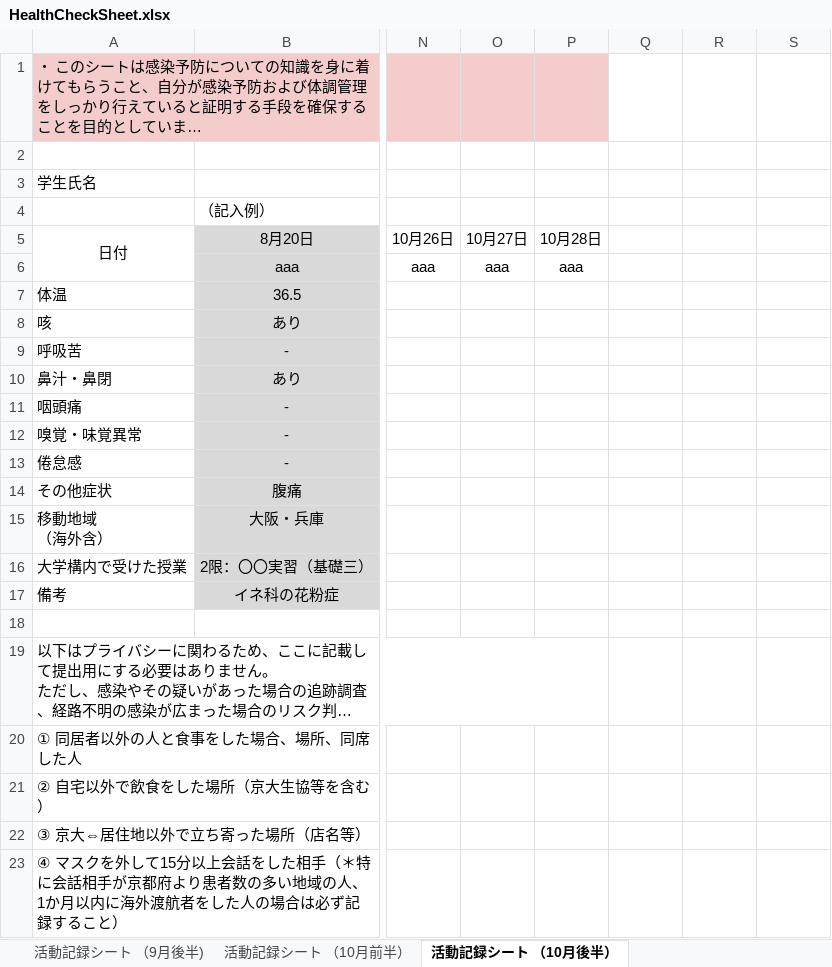
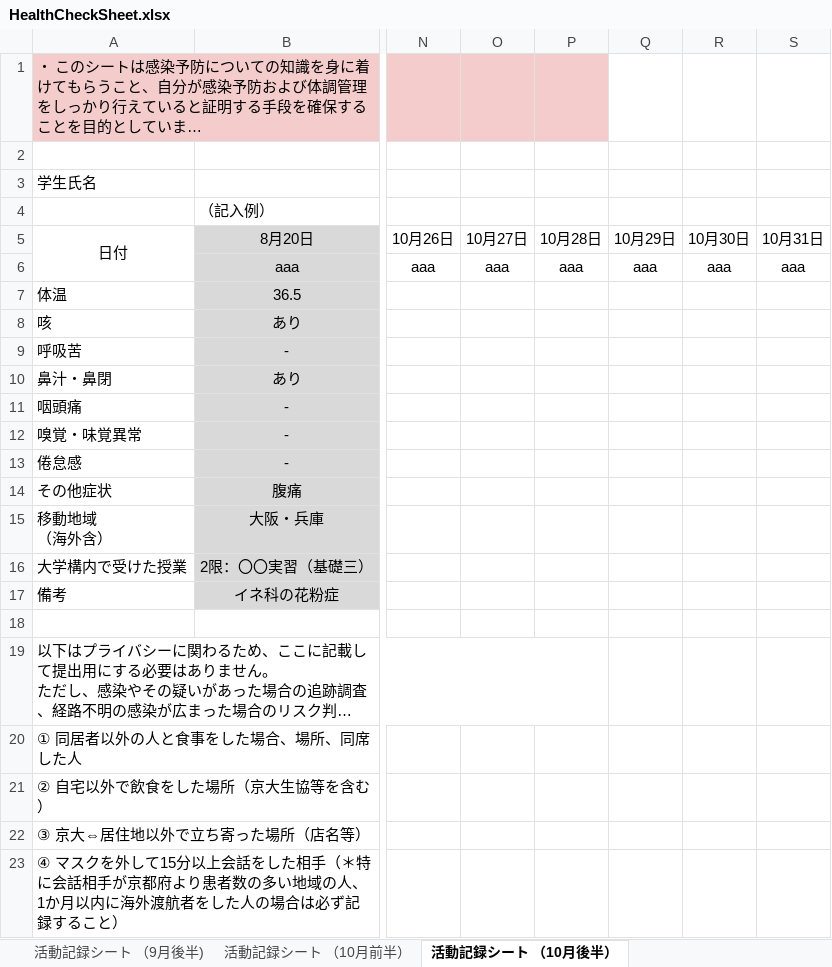
Before and after one commit to kyotomedtea/kyotomedtea.github.io, an Excel workbook: HealthCheckSheet.xlsx, sheet 活動記録シート （10月後半）, drawn as a sheet; only a part is shown, gaps mark what is left out; long unchanged cells end in …; values as stored, in another font and other column widths than the file's, no borders; the diff names each change by its address in the sheet, - before the commit and + after, or states it on an @@ line.

```diff
--- a/HealthCheckSheet.xlsx (sheet 活動記録シート （10月後半）)
+++ b/HealthCheckSheet.xlsx (sheet 活動記録シート （10月後半）)
-Q5: (empty)
+Q5: 10月29日
-R5: (empty)
+R5: 10月30日
-S5: (empty)
+S5: 10月31日
-Q6: (empty)
+Q6: aaa
-R6: (empty)
+R6: aaa
-S6: (empty)
+S6: aaa
```
Also changed, not shown: other sheet tabs, 1 other file.
